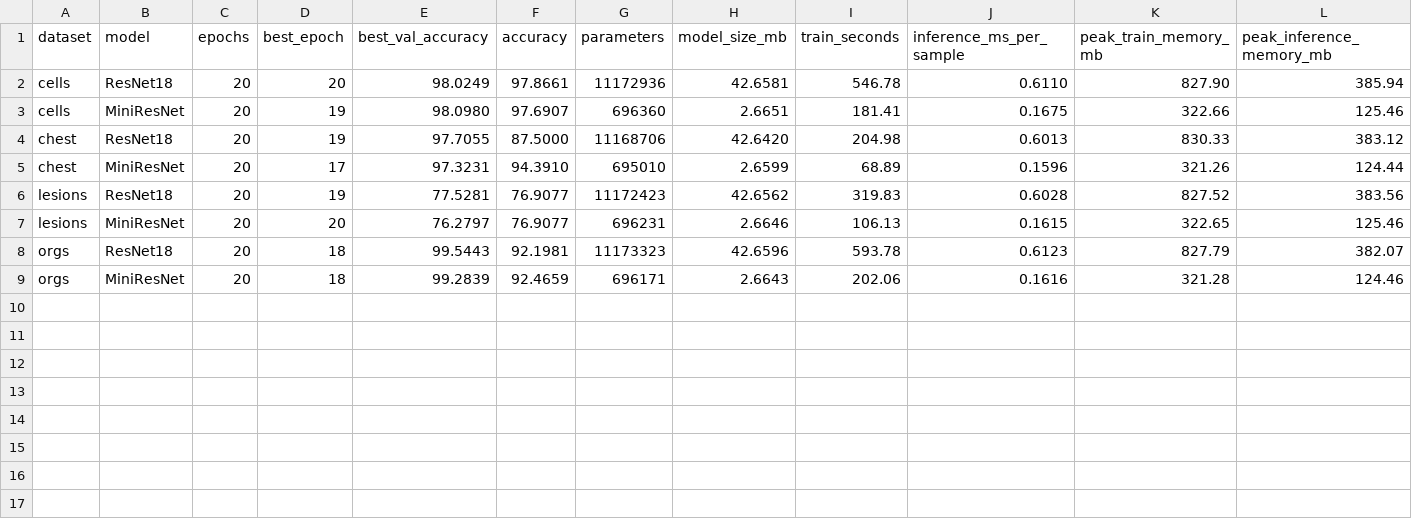
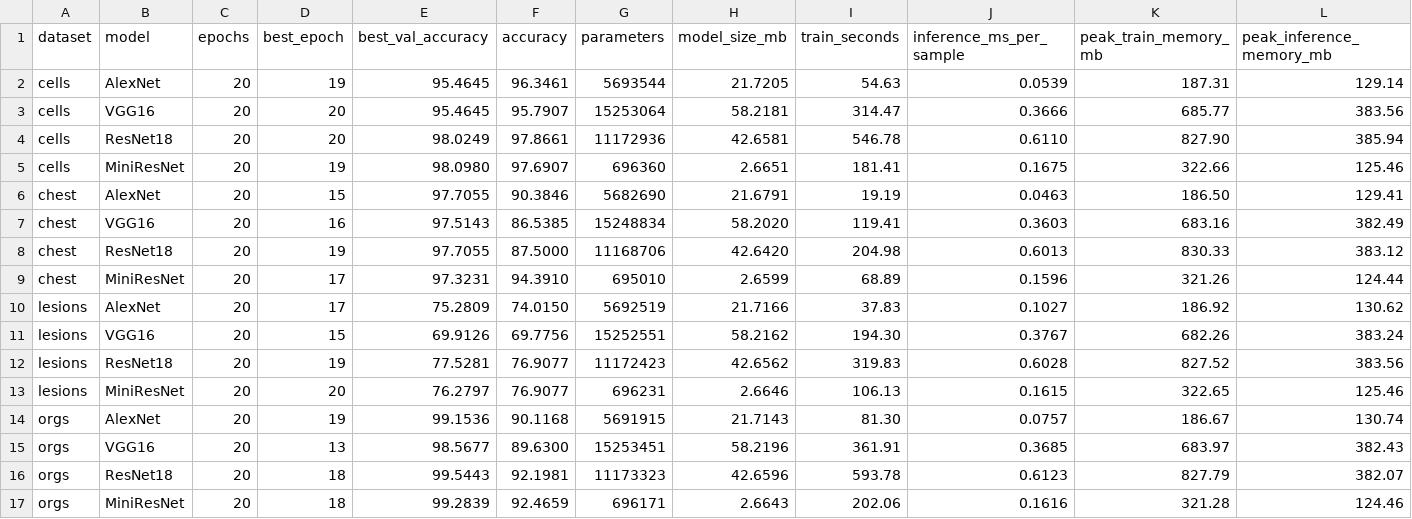
Before and after one commit to Shreyasgowda6/idl26-finalassignment, a CSV file: outputs/green_profile_results.csv, drawn as a sheet.

Commit message:
Expand green profiling matrix

```diff
--- a/outputs/green_profile_results.csv
+++ b/outputs/green_profile_results.csv
@@ -1,8 +1,16 @@
 dataset,model,epochs,best_epoch,best_val_accuracy,accuracy,parameters,model_size_mb,train_seconds,inference_ms_per_sample,peak_train_memory_mb,peak_inference_memory_mb
+cells,AlexNet,20,19,95.4645,96.3461,5693544,21.7205,54.63,0.0539,187.31,129.14
+cells,VGG16,20,20,95.4645,95.7907,15253064,58.2181,314.47,0.3666,685.77,383.56
 cells,ResNet18,20,20,98.0249,97.8661,11172936,42.6581,546.78,0.6110,827.90,385.94
 cells,MiniResNet,20,19,98.0980,97.6907,696360,2.6651,181.41,0.1675,322.66,125.46
+chest,AlexNet,20,15,97.7055,90.3846,5682690,21.6791,19.19,0.0463,186.50,129.41
+chest,VGG16,20,16,97.5143,86.5385,15248834,58.2020,119.41,0.3603,683.16,382.49
 chest,ResNet18,20,19,97.7055,87.5000,11168706,42.6420,204.98,0.6013,830.33,383.12
 chest,MiniResNet,20,17,97.3231,94.3910,695010,2.6599,68.89,0.1596,321.26,124.44
+lesions,AlexNet,20,17,75.2809,74.0150,5692519,21.7166,37.83,0.1027,186.92,130.62
+lesions,VGG16,20,15,69.9126,69.7756,15252551,58.2162,194.30,0.3767,682.26,383.24
 lesions,ResNet18,20,19,77.5281,76.9077,11172423,42.6562,319.83,0.6028,827.52,383.56
 lesions,MiniResNet,20,20,76.2797,76.9077,696231,2.6646,106.13,0.1615,322.65,125.46
+orgs,AlexNet,20,19,99.1536,90.1168,5691915,21.7143,81.30,0.0757,186.67,130.74
+orgs,VGG16,20,13,98.5677,89.6300,15253451,58.2196,361.91,0.3685,683.97,382.43
 orgs,ResNet18,20,18,99.5443,92.1981,11173323,42.6596,593.78,0.6123,827.79,382.07
```
Also changed, not shown: 2 other files.
